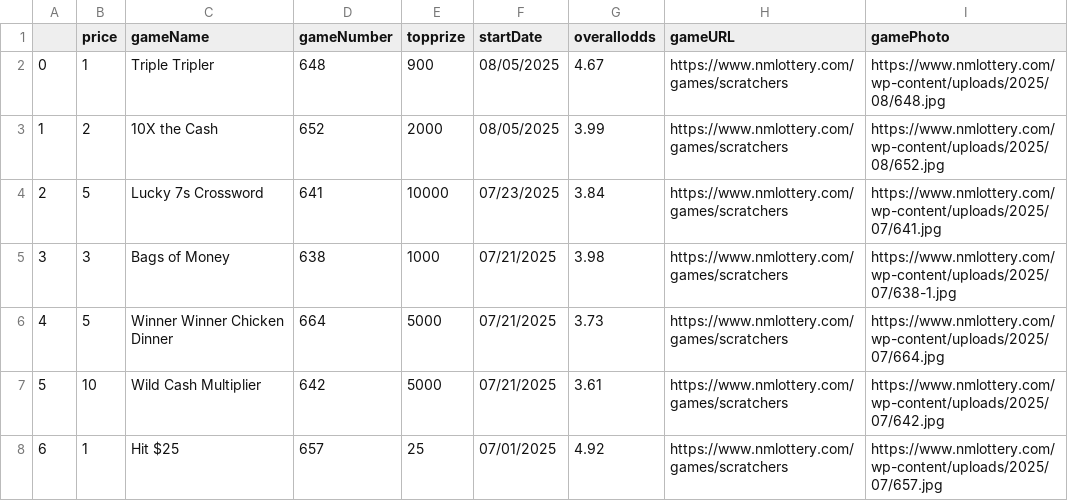
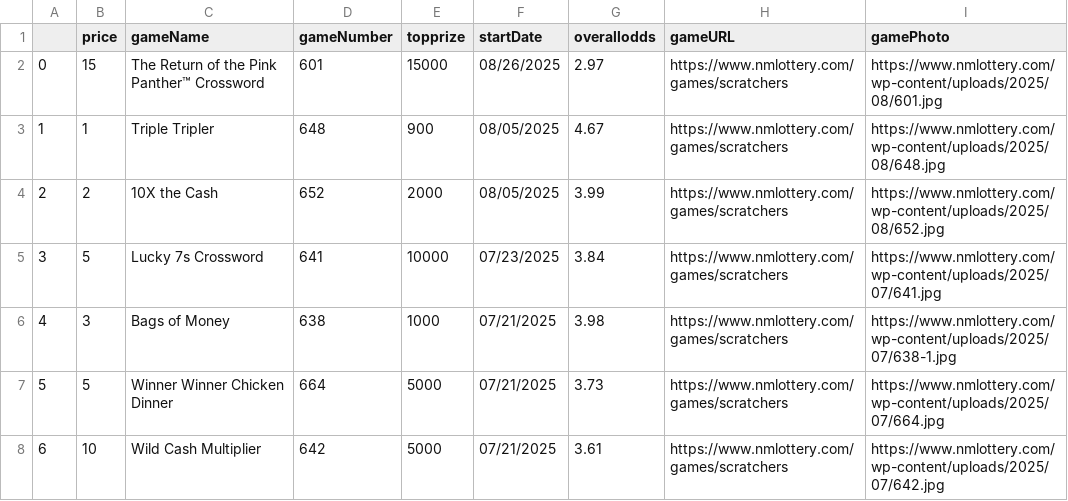
Before and after one commit to DarrenZastruga/scratchersdatapull, a CSV file: NMtixlist.csv, drawn as a sheet; only a part is shown; the shorter side is filled out with more unchanged rows; addresses are those after the commit; the diff names each change by its address in the sheet, - before the commit and + after, or states it on an @@ line.

```diff
--- a/NMtixlist.csv
+++ b/NMtixlist.csv
+row 2: 0 | 15 | The Return of the Pink Panther™ Crossword | 601 | 15000 | 08/26/2025 | 2.97 | https://www.nmlottery.com/games/scratchers | https://www.nmlottery.com/wp-content/uploads/2025/08/601.jpg
@@ column A renumbered from row 3 down @@
```
Also changed, not shown: KYratingstable.csv, KYscratchertables.csv, 39 other files.
